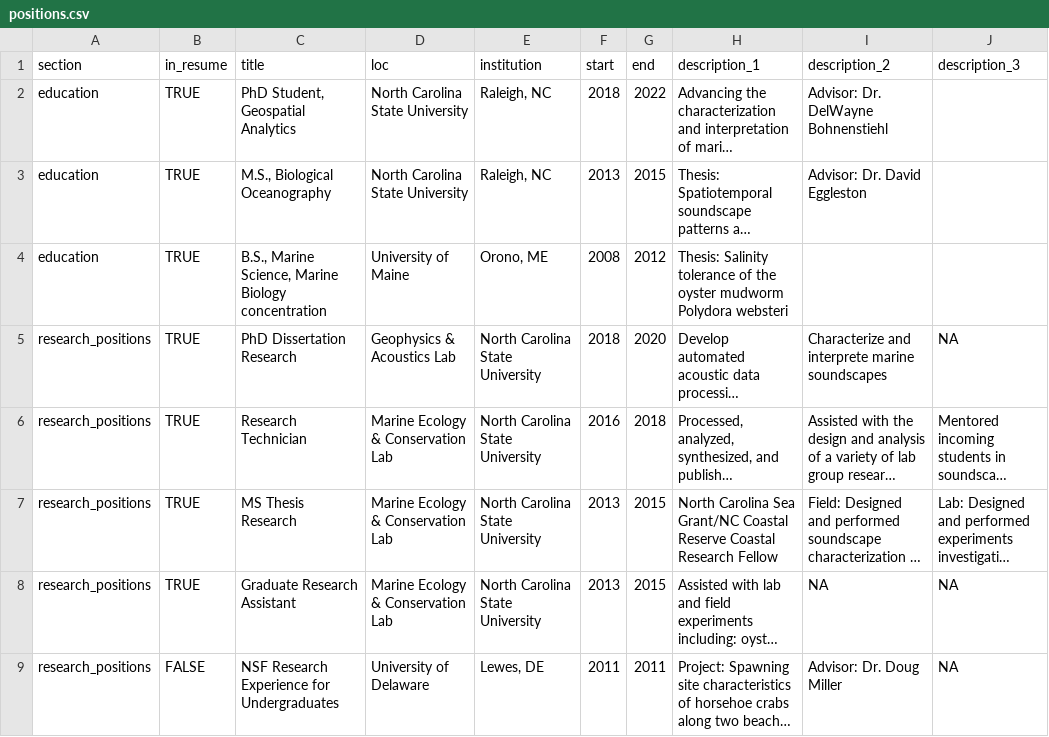
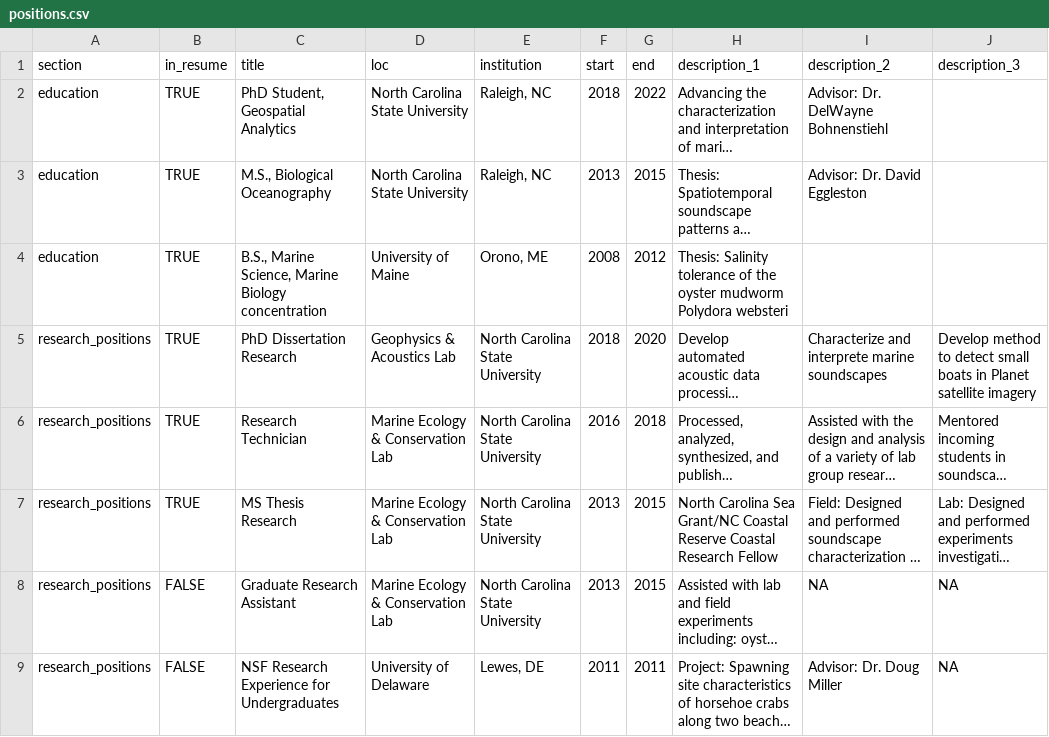
Before and after one commit to swricci/cv, a CSV file: positions.csv, drawn as a sheet; only a part is shown; long unchanged cells end in …; the diff covers the shown part only; the diff names each change by its address in the sheet, - before the commit and + after, or states it on an @@ line.

Commit message:
added positions, edited resume file, changed css or more spacing between sections

```diff
--- a/positions.csv
+++ b/positions.csv
-J5 (description_3): NA
+J5 (description_3): Develop method to detect small boats in Planet satellite imagery
-B8 (in_resume): TRUE
+B8 (in_resume): FALSE
```
Also changed, not shown: 1 added row and 9 edited cells elsewhere in this file, 4 other files.
